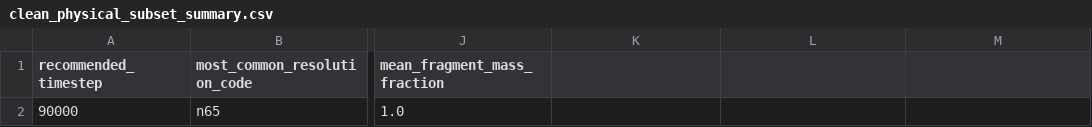
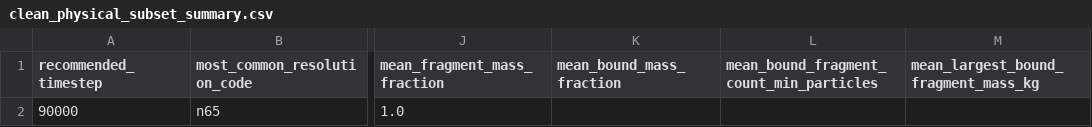
Before and after one commit to ada-nny124/irp-nny124, a CSV file: eda/outcome_eda/tables/clean_physical_subset_summary.csv, drawn as a sheet; only a part is shown, gaps mark what is left out; the diff names each change by its address in the sheet, - before the commit and + after, or states it on an @@ line.

```diff
--- a/eda/outcome_eda/tables/clean_physical_subset_summary.csv
+++ b/eda/outcome_eda/tables/clean_physical_subset_summary.csv
-K1: (empty)
+K1: mean_bound_mass_fraction
-L1: (empty)
+L1: mean_bound_fragment_count_min_particles
-M1: (empty)
+M1: mean_largest_bound_fragment_mass_kg
```
Also changed, not shown: eda/outcome_eda/tables/outcome_summary_stats.csv, 22 other files.
